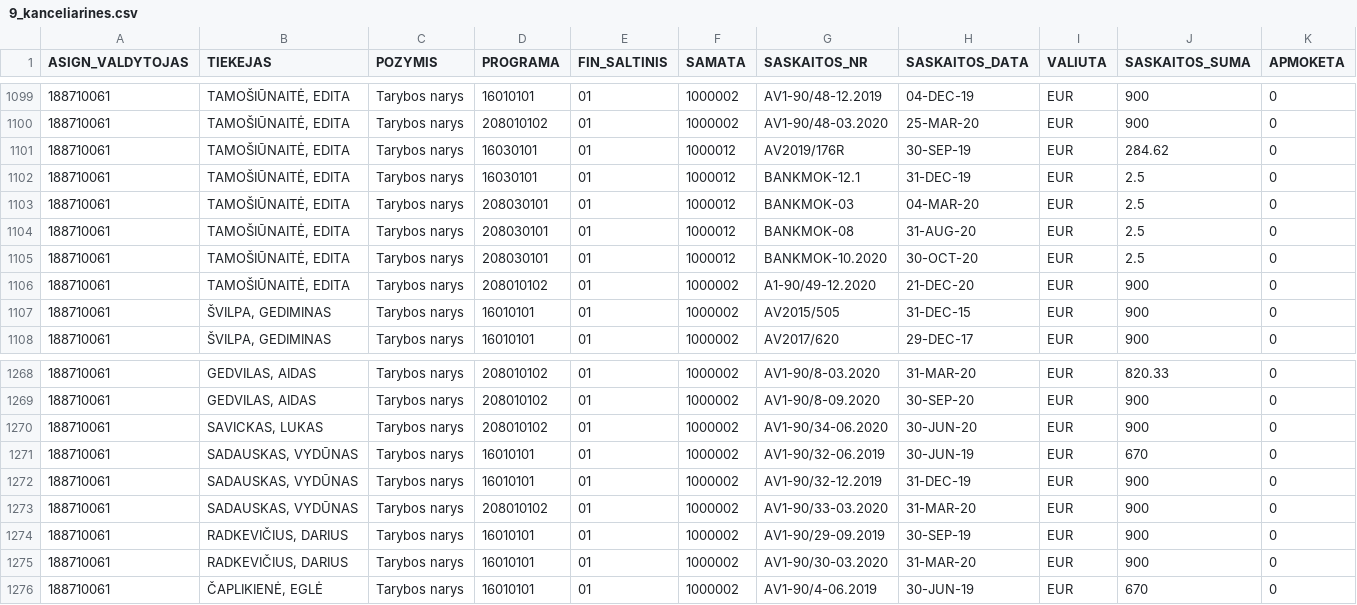
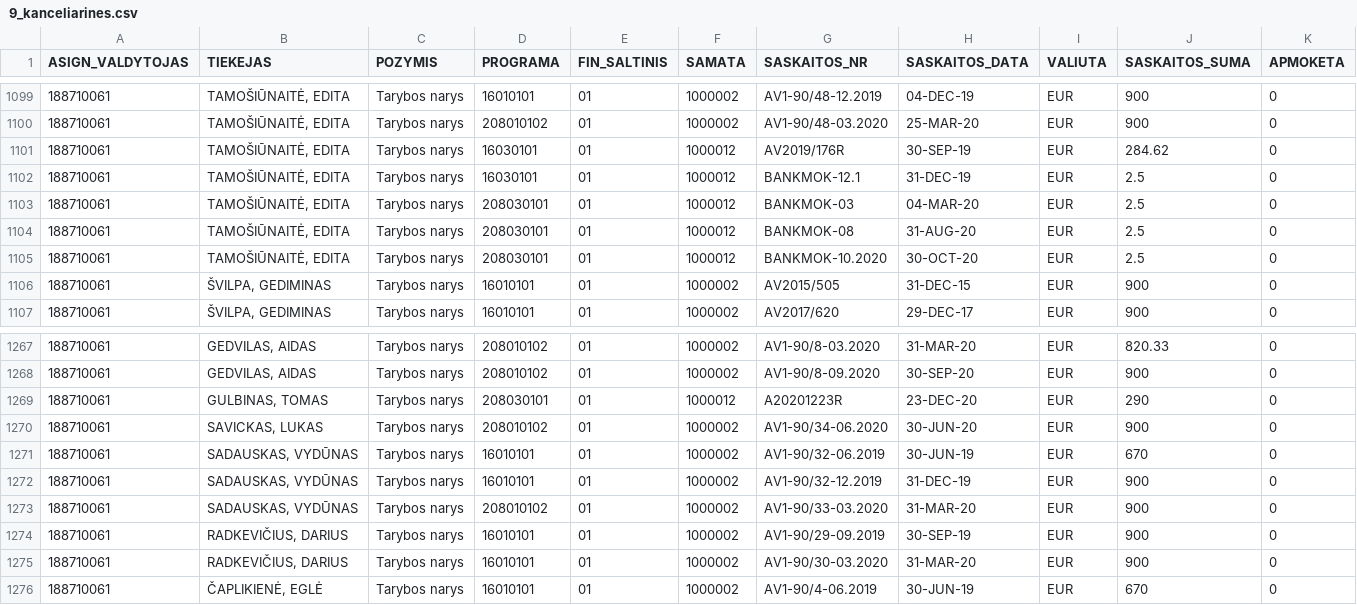
Before and after one commit to vilnius/biudzetas, a CSV file: data/9_kanceliarines.csv, drawn as a sheet; only a part is shown, gaps mark what is left out; removed rows and columns are numbered as before the commit, all else as after; rows hold the shown columns only; the diff names each change by its address in the sheet, - before the commit and + after, or states it on an @@ line.

```diff
--- a/data/9_kanceliarines.csv
+++ b/data/9_kanceliarines.csv
-row 1106: 188710061 | TAMOŠIŪNAITĖ, EDITA | Tarybos narys | 208010102 | 01 | 1000002 | A1-90/49-12.2020 | 21-DEC-20 | EUR | 900 | 0
+row 1269: 188710061 | GULBINAS, TOMAS | Tarybos narys | 208030101 | 01 | 1000012 | A20201223R | 23-DEC-20 | EUR | 290 | 0
```
Also changed, not shown: data/6_biudzeto_iplauku_suvestine.csv, data/8_ismokos_tarybos_nariams.csv, 5 other files.
